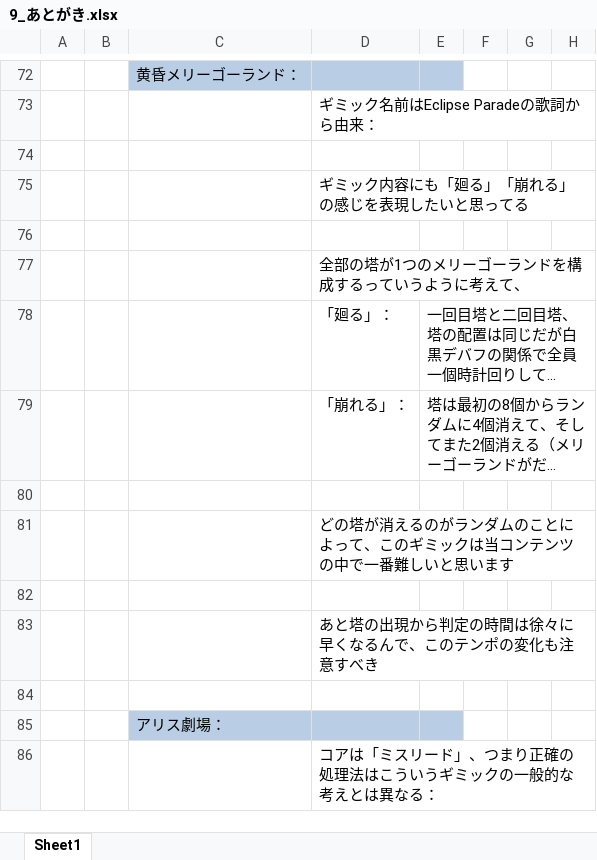
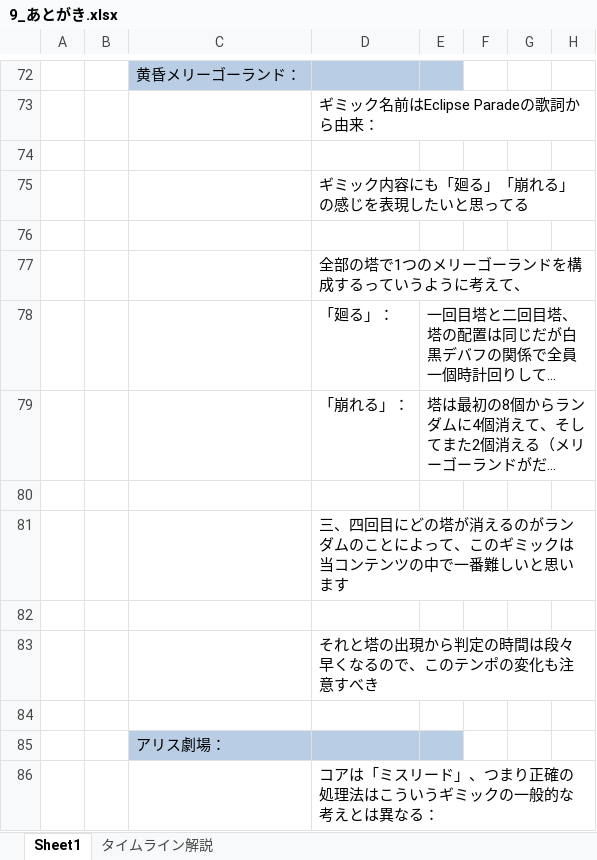
Before and after one commit to ZafkielR/Tiera, an Excel workbook: JP/9_あとがき.xlsx, sheet Sheet1, drawn as a sheet; only a part is shown, gaps mark what is left out; long unchanged cells end in …; values as stored, in another font and other column widths than the file's, no borders; charts and pictures not drawn; the diff covers the shown part only; the diff names each change by its address in the sheet, - before the commit and + after, or states it on an @@ line.

```diff
--- a/JP/9_あとがき.xlsx (sheet Sheet1)
+++ b/JP/9_あとがき.xlsx (sheet Sheet1)
+sheet tab: タイムライン解説
-D77: 全部の塔が1つのメリーゴーランドを構成するっていうように考えて、
+D77: 全部の塔で1つのメリーゴーランドを構成するっていうように考えて、
-D81: どの塔が…
+D81: 三、四回目にどの塔が…
-D83: あと塔の出現から判定の時間は徐々に早くなるんで、このテンポの変化も注意すべき
+D83: それと塔の出現から判定の時間は段々早くなるので、このテンポの変化も注意すべき
```
Also changed, not shown: 11 added rows, 6 removed rows and 11 edited cells elsewhere in this sheet, charts or pictures, 1 other file.
